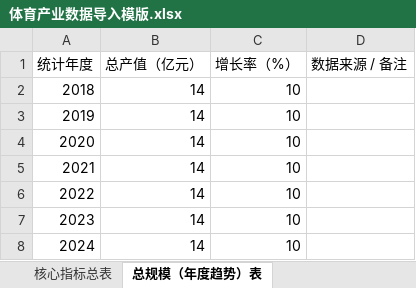
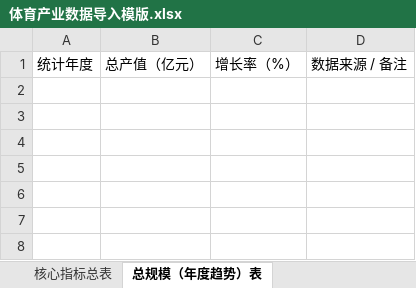
Before and after one commit to huadis/hyd-server, an Excel workbook: src/main/resources/templates/体育产业数据导入模版.xlsx, sheet 总规模（年度趋势）表, drawn as a sheet; values as stored, in another font and other column widths than the file's, no borders; the diff names each change by its address in the sheet, - before the commit and + after, or states it on an @@ line.

```diff
--- a/src/main/resources/templates/体育产业数据导入模版.xlsx (sheet 总规模（年度趋势）表)
+++ b/src/main/resources/templates/体育产业数据导入模版.xlsx (sheet 总规模（年度趋势）表)
-row 2: 2018 | 14 | 10
-row 3: 2019 | 14 | 10
-row 4: 2020 | 14 | 10
-row 5: 2021 | 14 | 10
-row 6: 2022 | 14 | 10
-row 7: 2023 | 14 | 10
-row 8: 2024 | 14 | 10
```
Also changed, not shown: sheet 居民体育培训项目参与率表, sheet 居民体育用品购买率表, sheet 场主体数量（分类占比）表, sheet 从业人员数量（分类统计）表, sheet 总增速和增加值（年度趋势）表, sheet 核心指标总表, src/main/resources/templates/大众赛事数据导入模版.xlsx, src/main/resources/templates/社会体育指导员数据导入模版.xlsx, 3 other files.
